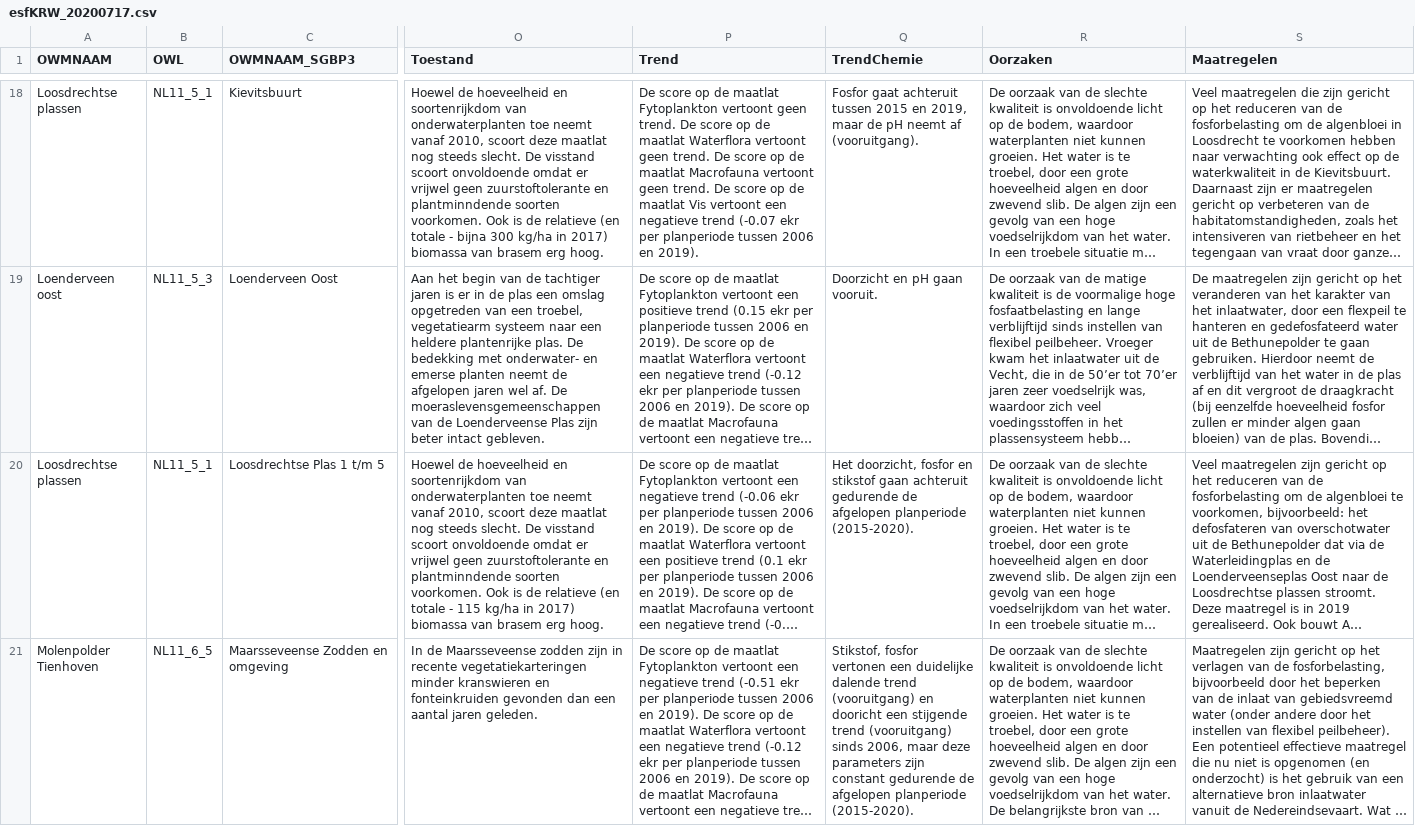
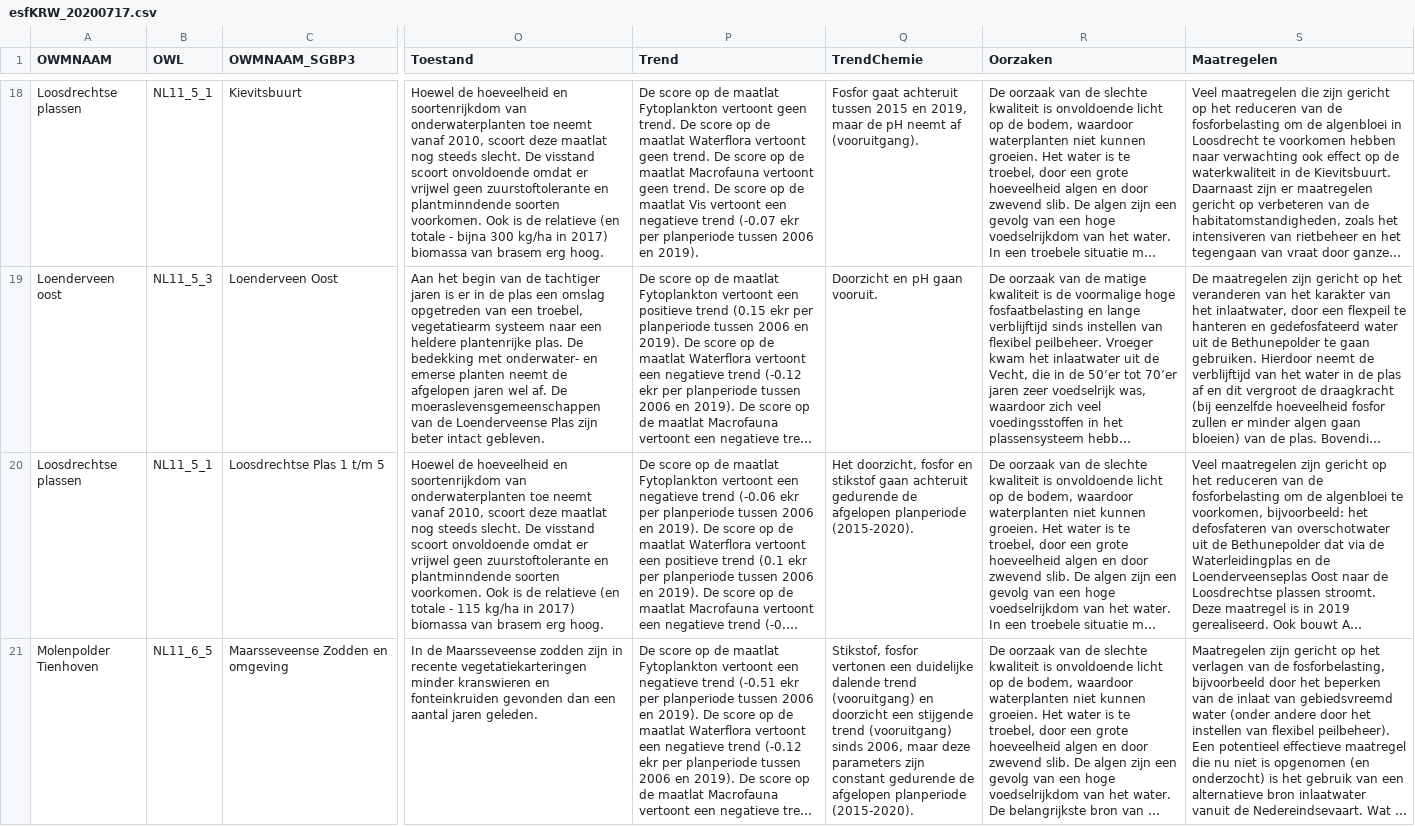
Before and after one commit to gerardhros/WaternetAnalyse, a CSV file: data/esfKRW_20200717.csv, drawn as a sheet; only a part is shown, gaps mark what is left out; long unchanged cells end in …; the diff covers the shown part only; the diff names each change by its address in the sheet, - before the commit and + after, or states it on an @@ line.

```diff
--- a/data/esfKRW_20200717.csv
+++ b/data/esfKRW_20200717.csv
-Q21 (TrendChemie): …(vooruitgang) en dooricht een stijgende…
+Q21 (TrendChemie): …(vooruitgang) en doorzicht een stijgende…
```
Also changed, not shown: 3 edited cells elsewhere in this file, 2 other files.
